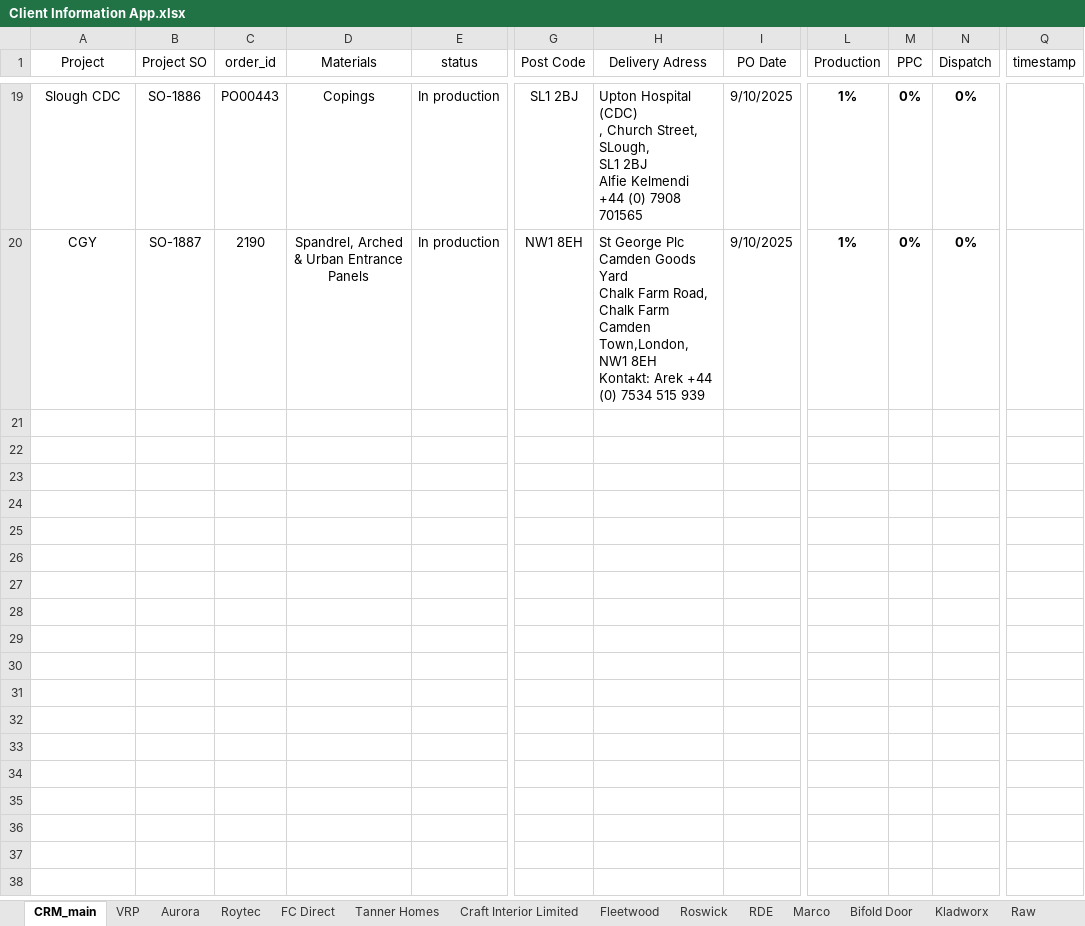
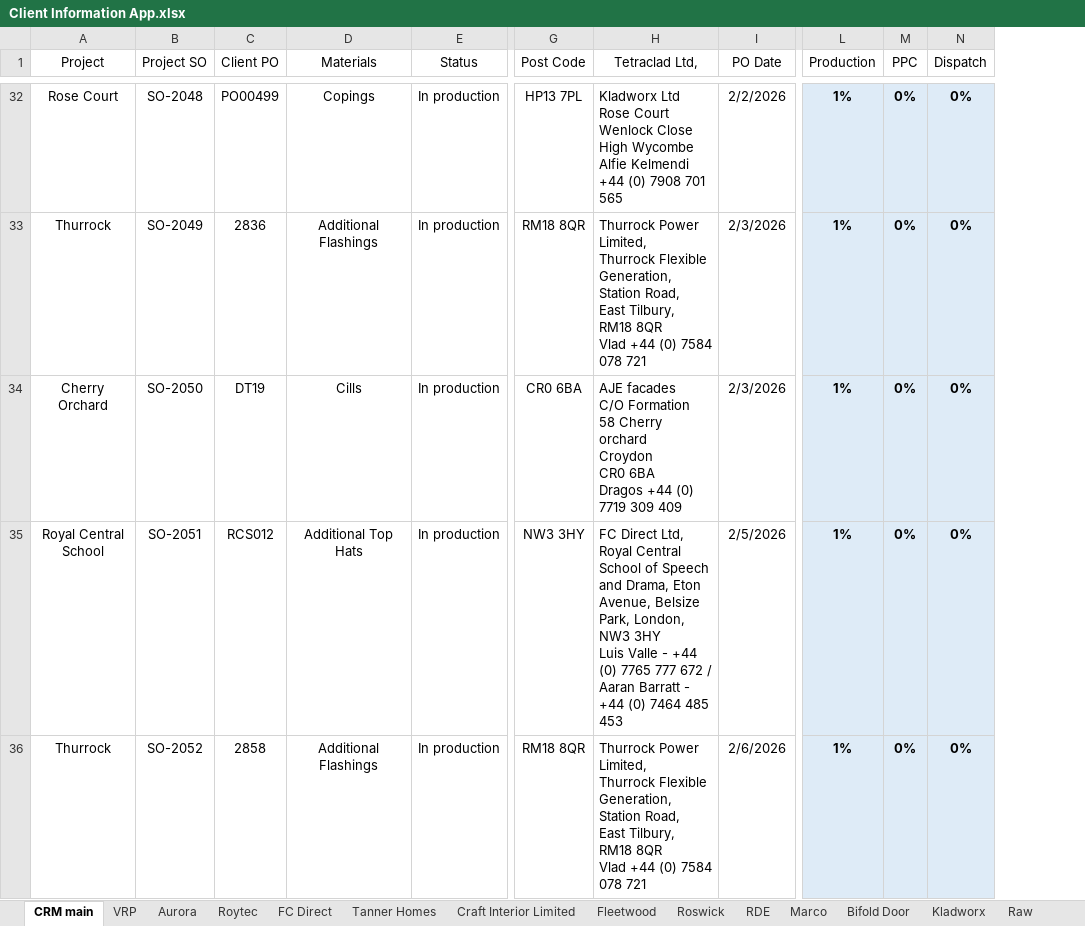
Before and after one commit to AdiPL96/AlucladApp, an Excel workbook: Client Information App.xlsx, sheet CRM main, drawn as a sheet; only a part is shown, gaps mark what is left out; values as stored, in another font and other column widths than the file's, no borders; table styles not drawn; removed rows and columns are numbered as before the commit, all else as after; rows hold the shown columns only; ↵ is a line break in a cell; the diff covers the shown part only; the diff names each change by its address in the sheet, - before the commit and + after, or states it on an @@ line.

```diff
--- a/Client Information App.xlsx (sheet CRM main)
+++ b/Client Information App.xlsx (sheet CRM main)
-sheet tab: CRM_main
+sheet tab: CRM main
-column C (order_id), rows 19-20: PO00443 | 2190
+column C (Client PO), row 32: PO00499; row 35: RCS012
-column H (Delivery Adress), rows 19-20: Upton Hospital (CDC) ↵ , Church Street, ↵ SLough, ↵ SL1 2BJ ↵ Alfie Kelmendi +44 (0) 7908 701565 | St George Plc ↵ Camden Goods Yard ↵ Chalk Farm Road, Chalk Farm ↵ Camden Town,London, NW1 8EH ↵ Kontakt: Arek +44 (0) 7534 515 939
+column H (Tetraclad Ltd,), row 32: Kladworx Ltd ↵ Rose Court ↵ Wenlock Close ↵ High Wycombe ↵ Alfie Kelmendi +44 (0) 7908 701 565; row 35: FC Direct Ltd, Royal Central School of Speech and Drama, Eton Avenue, Belsize Park, London, NW3 3HY ↵ Luis Valle - +44 (0) 7765 777 672 / Aaran Barratt - +44 (0) 7464 485 453
-column Q (timestamp), empty
-E1: status
+E1: Status
-A32 (Project): Slough CDC
+A32 (Project): Rose Court
-B32 (Project SO): SO-1886
+B32 (Project SO): SO-2048
-G32 (Post Code): SL1 2BJ
+G32 (Post Code): HP13 7PL
-I32 (PO Date): 9/10/2025
+I32 (PO Date): 2/2/2026
-L32:N32 fill: none
+L32:N32 fill: #DEEBF7
+row 33: Thurrock | SO-2049 | 2836 | Additional Flashings | In production | RM18 8QR | Thurrock Power Limited, ↵ Thurrock Flexible Generation, ↵ Station Road, ↵ East Tilbury, ↵ RM18 8QR ↵ Vlad +44 (0) 7584 078 721 | 2/3/2026 | 1% | 0% | 0%
+row 34: Cherry Orchard | SO-2050 | DT19 | Cills | In production | CR0 6BA | AJE facades ↵ C/O Formation ↵ 58 Cherry orchard ↵ Croydon ↵ CR0 6BA ↵ Dragos +44 (0) 7719 309 409 | 2/3/2026 | 1% | 0% | 0%
-A35 (Project): CGY
+A35 (Project): Royal Central School
-B35 (Project SO): SO-1887
+B35 (Project SO): SO-2051
-D35 (Materials): Spandrel, Arched & Urban Entrance Panels
+D35 (Materials): Additional Top Hats
-G35 (Post Code): NW1 8EH
+G35 (Post Code): NW3 3HY
-I35 (PO Date): 9/10/2025
+I35 (PO Date): 2/5/2026
-L35:N35 fill: none
+L35:N35 fill: #DEEBF7
+row 36: Thurrock | SO-2052 | 2858 | Additional Flashings | In production | RM18 8QR | Thurrock Power Limited, ↵ Thurrock Flexible Generation, ↵ Station Road, ↵ East Tilbury, ↵ RM18 8QR ↵ Vlad +44 (0) 7584 078 721 | 2/6/2026 | 1% | 0% | 0%
```
Also changed, not shown: 23 added rows, 5 removed rows, 59 edited cells and cell formats elsewhere in this sheet, sheet FCS, formulas that keep their value.
